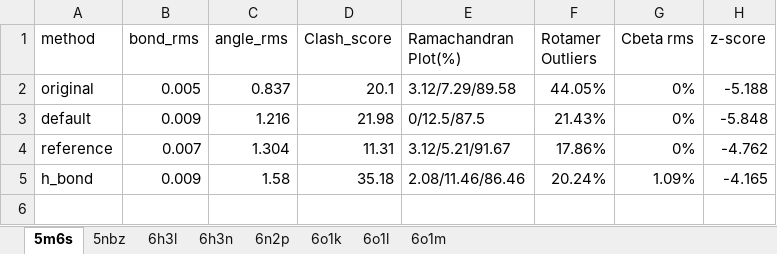
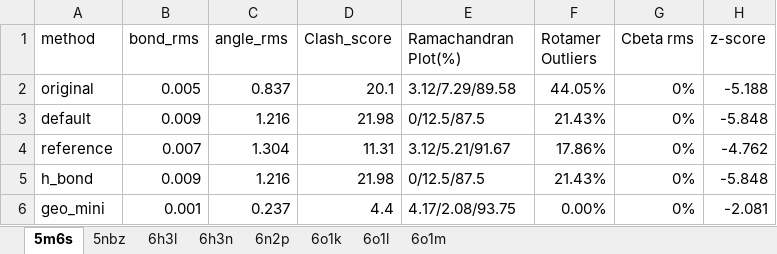
Before and after one commit to kingglory/Low-res_cryo-EM_comparable_high_res_X-ray, an Excel workbook: analyse_result.xlsx, sheet 5m6s, drawn as a sheet; values as stored, in another font and other column widths than the file's, no borders; the diff names each change by its address in the sheet, - before the commit and + after, or states it on an @@ line.

```diff
--- a/analyse_result.xlsx (sheet 5m6s)
+++ b/analyse_result.xlsx (sheet 5m6s)
-C5 (angle_rms): 1.58
+C5 (angle_rms): 1.216
-D5 (Clash_score): 35.18
+D5 (Clash_score): 21.98
-E5 (Ramachandran Plot(%)): 2.08/11.46/86.46
+E5 (Ramachandran Plot(%)): 0/12.5/87.5
-F5 (Rotamer Outliers): 20.24%
+F5 (Rotamer Outliers): 21.43%
-G5 (Cbeta rms): 1.09%
+G5 (Cbeta rms): 0%
-H5 (z-score): -4.165
+H5 (z-score): -5.848
+row 6: geo_mini | 0.001 | 0.237 | 4.4 | 4.17/2.08/93.75 | 0.00% | 0% | -2.081
```
Also changed, not shown: sheet 5nbz, sheet 6n2p, sheet 6h3n, sheet 6o1l, sheet 6o1k, sheet 6h3l, 1 more sheet.
